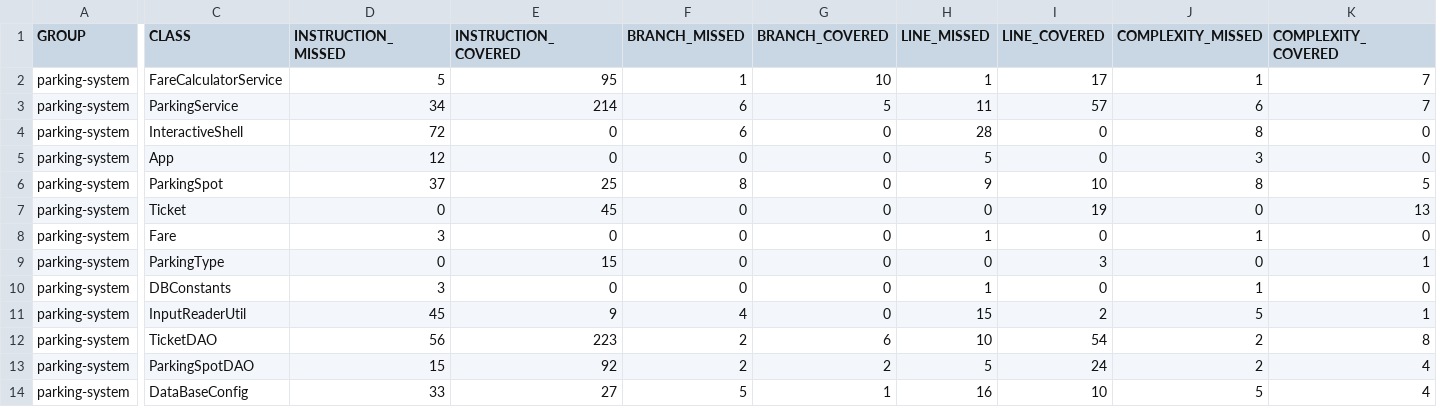
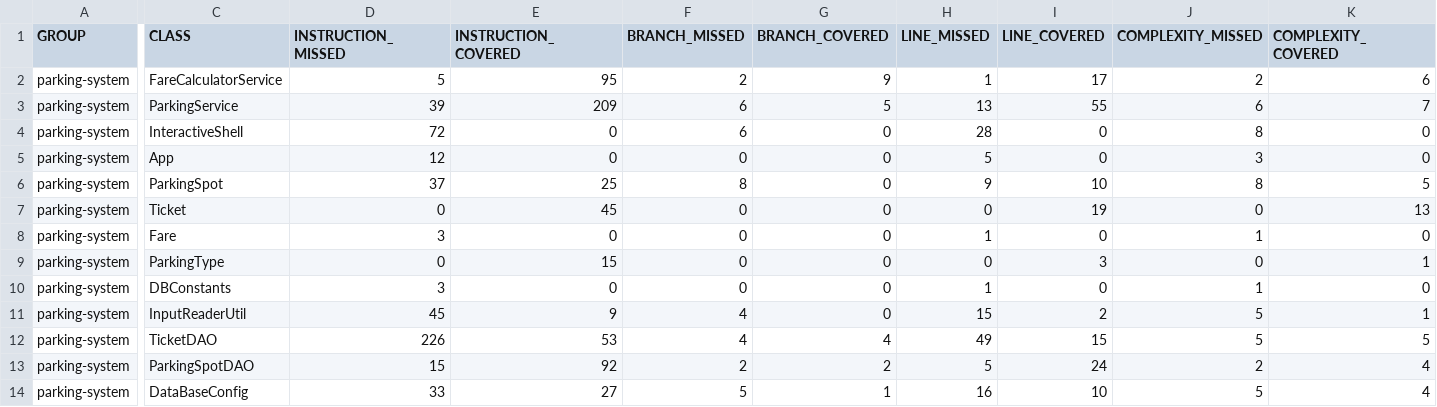
Before and after one commit to ZZAREV001/Projet-4, a CSV file: target/site/jacoco/jacoco.csv, drawn as a sheet; only a part is shown, gaps mark what is left out; the diff covers the shown part only; the diff names each change by its address in the sheet, - before the commit and + after, or states it on an @@ line.

```diff
--- a/target/site/jacoco/jacoco.csv
+++ b/target/site/jacoco/jacoco.csv
-F2 (BRANCH_MISSED): 1
+F2 (BRANCH_MISSED): 2
-G2 (BRANCH_COVERED): 10
+G2 (BRANCH_COVERED): 9
-J2 (COMPLEXITY_MISSED): 1
+J2 (COMPLEXITY_MISSED): 2
-K2 (COMPLEXITY_COVERED): 7
+K2 (COMPLEXITY_COVERED): 6
-D3 (INSTRUCTION_MISSED): 34
+D3 (INSTRUCTION_MISSED): 39
-E3 (INSTRUCTION_COVERED): 214
+E3 (INSTRUCTION_COVERED): 209
-H3 (LINE_MISSED): 11
+H3 (LINE_MISSED): 13
-I3 (LINE_COVERED): 57
+I3 (LINE_COVERED): 55
-D12 (INSTRUCTION_MISSED): 56
+D12 (INSTRUCTION_MISSED): 226
-E12 (INSTRUCTION_COVERED): 223
+E12 (INSTRUCTION_COVERED): 53
-F12 (BRANCH_MISSED): 2
+F12 (BRANCH_MISSED): 4
-G12 (BRANCH_COVERED): 6
+G12 (BRANCH_COVERED): 4
-H12 (LINE_MISSED): 10
+H12 (LINE_MISSED): 49
-I12 (LINE_COVERED): 54
+I12 (LINE_COVERED): 15
-J12 (COMPLEXITY_MISSED): 2
+J12 (COMPLEXITY_MISSED): 5
-K12 (COMPLEXITY_COVERED): 8
+K12 (COMPLEXITY_COVERED): 5
```
Also changed, not shown: 2 edited cells elsewhere in this file, 48 other files.
